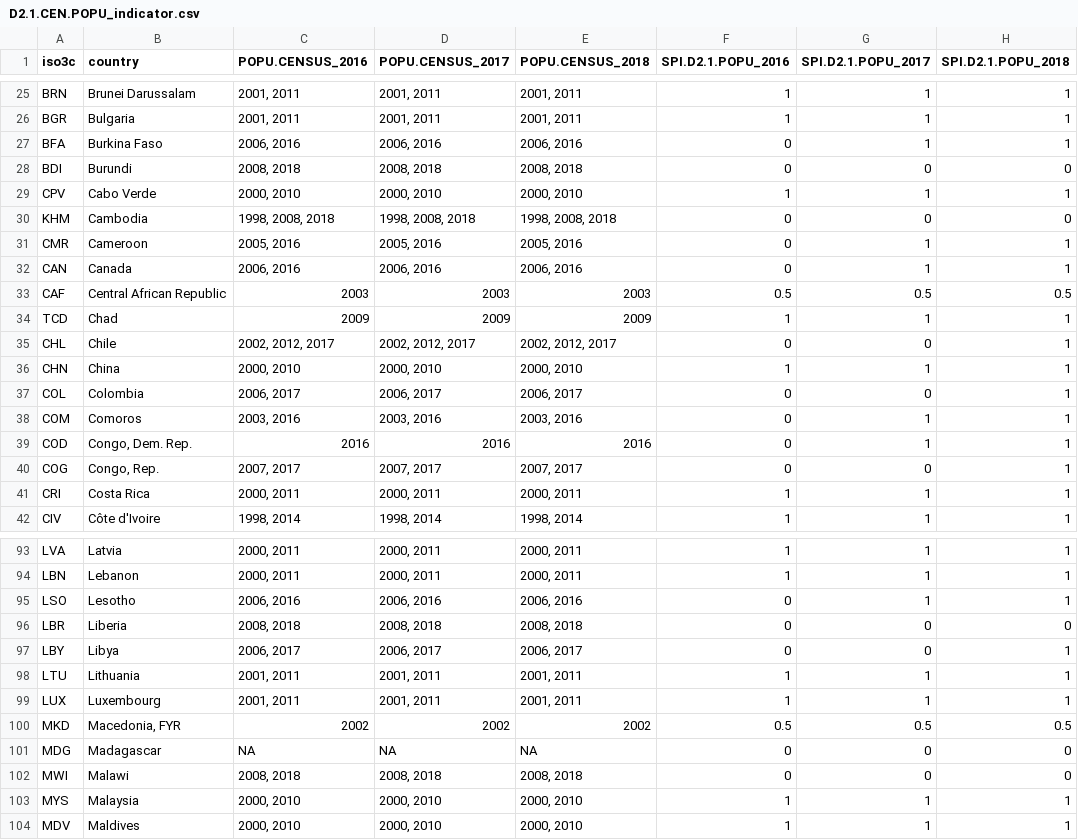
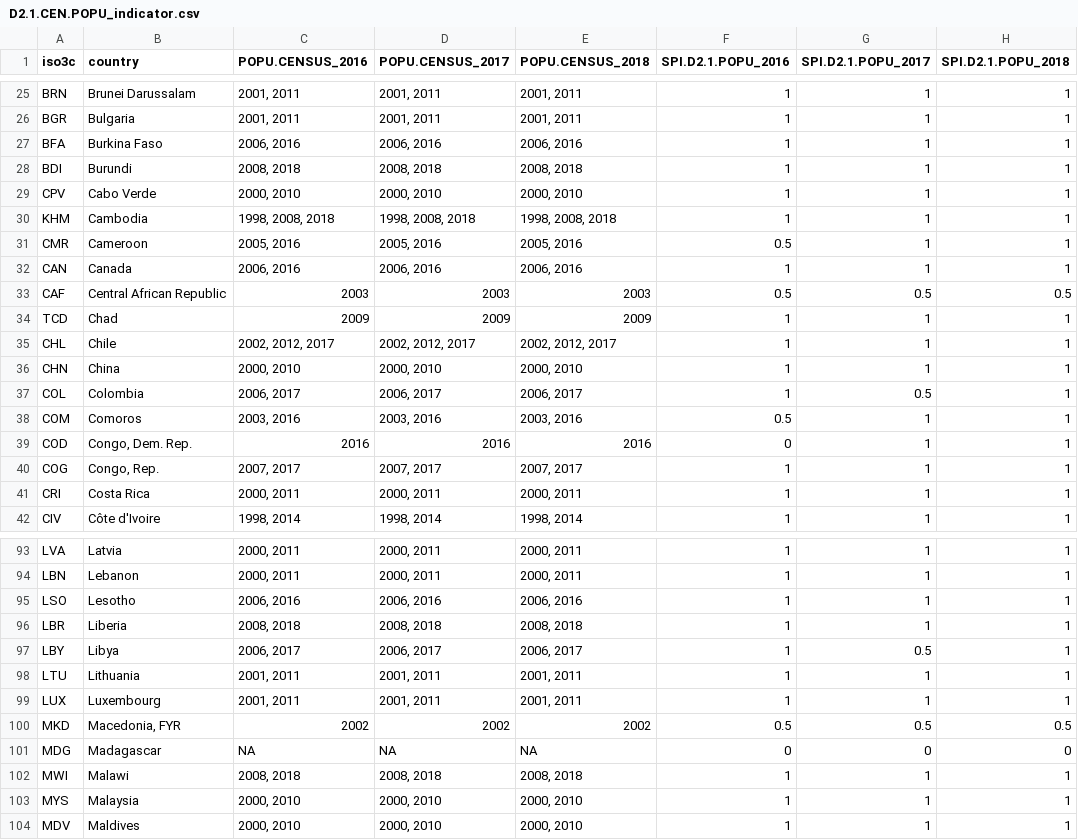
Before and after one commit to stacybri/SPI_v0, a CSV file: R/01_data/013_outputs/D2.1.CEN.POPU_indicator.csv, drawn as a sheet; only a part is shown, gaps mark what is left out; the diff covers the shown part only.

```diff
--- a/R/01_data/013_outputs/D2.1.CEN.POPU_indicator.csv
+++ b/R/01_data/013_outputs/D2.1.CEN.POPU_indicator.csv
@@ -26,16 +26,16 @@ BRN,Brunei Darussalam,"2001, 2011","2001, 2011","2001, 2011",1,1,1
 BGR,Bulgaria,"2001, 2011","2001, 2011","2001, 2011",1,1,1
-BFA,Burkina Faso,"2006, 2016","2006, 2016","2006, 2016",0,1,1
-BDI,Burundi,"2008, 2018","2008, 2018","2008, 2018",0,0,0
+BFA,Burkina Faso,"2006, 2016","2006, 2016","2006, 2016",1,1,1
+BDI,Burundi,"2008, 2018","2008, 2018","2008, 2018",1,1,1
 CPV,Cabo Verde,"2000, 2010","2000, 2010","2000, 2010",1,1,1
-KHM,Cambodia,"1998, 2008, 2018","1998, 2008, 2018","1998, 2008, 2018",0,0,0
-CMR,Cameroon,"2005, 2016","2005, 2016","2005, 2016",0,1,1
-CAN,Canada,"2006, 2016","2006, 2016","2006, 2016",0,1,1
+KHM,Cambodia,"1998, 2008, 2018","1998, 2008, 2018","1998, 2008, 2018",1,1,1
+CMR,Cameroon,"2005, 2016","2005, 2016","2005, 2016",0.5,1,1
+CAN,Canada,"2006, 2016","2006, 2016","2006, 2016",1,1,1
 CAF,Central African Republic,2003,2003,2003,0.5,0.5,0.5
 TCD,Chad,2009,2009,2009,1,1,1
-CHL,Chile,"2002, 2012, 2017","2002, 2012, 2017","2002, 2012, 2017",0,0,1
+CHL,Chile,"2002, 2012, 2017","2002, 2012, 2017","2002, 2012, 2017",1,1,1
 CHN,China,"2000, 2010","2000, 2010","2000, 2010",1,1,1
-COL,Colombia,"2006, 2017","2006, 2017","2006, 2017",0,0,1
-COM,Comoros,"2003, 2016","2003, 2016","2003, 2016",0,1,1
+COL,Colombia,"2006, 2017","2006, 2017","2006, 2017",1,0.5,1
+COM,Comoros,"2003, 2016","2003, 2016","2003, 2016",0.5,1,1
 COD,"Congo, Dem. Rep.",2016,2016,2016,0,1,1
-COG,"Congo, Rep.","2007, 2017","2007, 2017","2007, 2017",0,0,1
+COG,"Congo, Rep.","2007, 2017","2007, 2017","2007, 2017",1,1,1
 CRI,Costa Rica,"2000, 2011","2000, 2011","2000, 2011",1,1,1
@@ -94,5 +94,5 @@ LVA,Latvia,"2000, 2011","2000, 2011","2000, 2011",1,1,1
 LBN,Lebanon,"2000, 2011","2000, 2011","2000, 2011",1,1,1
-LSO,Lesotho,"2006, 2016","2006, 2016","2006, 2016",0,1,1
-LBR,Liberia,"2008, 2018","2008, 2018","2008, 2018",0,0,0
-LBY,Libya,"2006, 2017","2006, 2017","2006, 2017",0,0,1
+LSO,Lesotho,"2006, 2016","2006, 2016","2006, 2016",1,1,1
+LBR,Liberia,"2008, 2018","2008, 2018","2008, 2018",1,1,1
+LBY,Libya,"2006, 2017","2006, 2017","2006, 2017",1,0.5,1
 LTU,Lithuania,"2001, 2011","2001, 2011","2001, 2011",1,1,1
@@ -101,3 +101,3 @@ MKD,"Macedonia, FYR",2002,2002,2002,0.5,0.5,0.5
 MDG,Madagascar,NA,NA,NA,0,0,0
-MWI,Malawi,"2008, 2018","2008, 2018","2008, 2018",0,0,0
+MWI,Malawi,"2008, 2018","2008, 2018","2008, 2018",1,1,1
 MYS,Malaysia,"2000, 2010","2000, 2010","2000, 2010",1,1,1
```
Also changed, not shown: 40 edited cells elsewhere in this file, R/01_data/013_outputs/D2.2.CEN.AGRI_indicator.csv, R/01_data/013_outputs/D2.3.CEN.BIZZ_indicator.csv, 24 other files.
